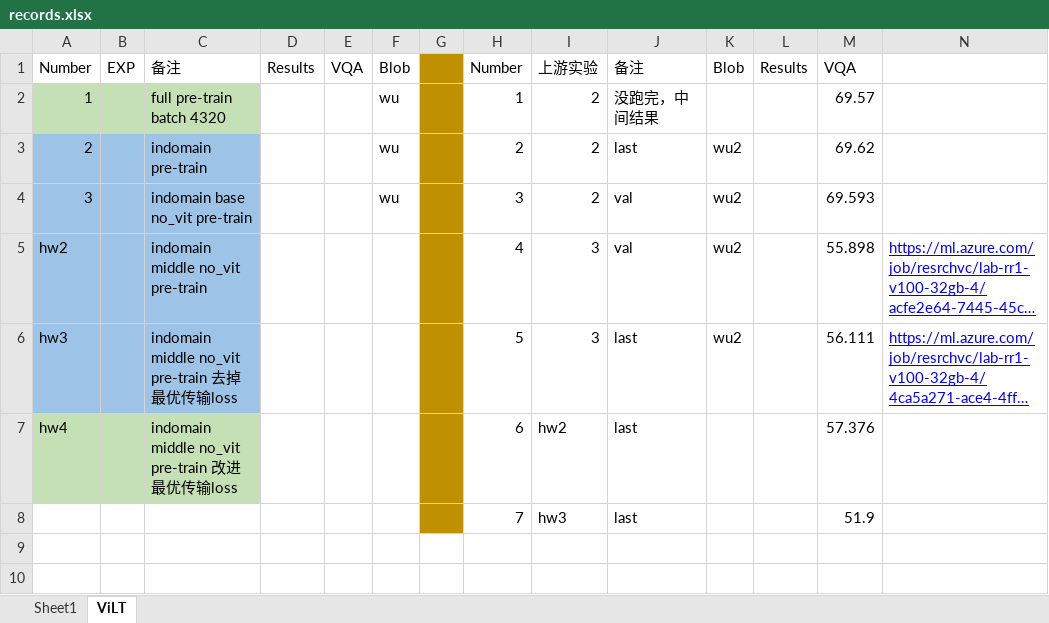
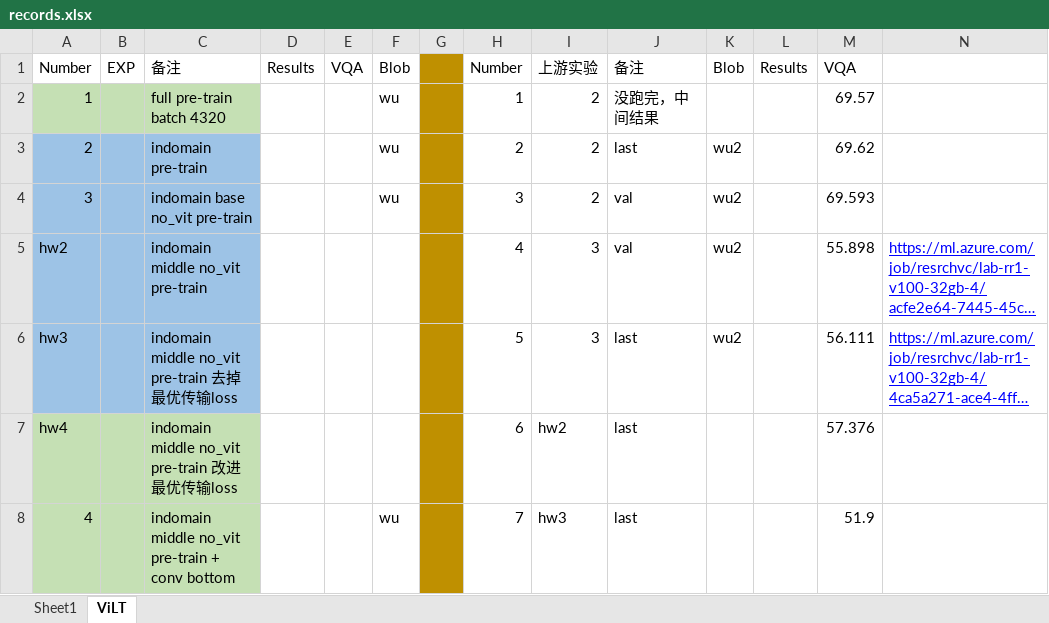
Before and after one commit to Jxu-Thu/virtex, an Excel workbook: records.xlsx, sheet ViLT, drawn as a sheet; long unchanged cells end in …; values as stored, in another font and other column widths than the file's, no borders; the diff names each change by its address in the sheet, - before the commit and + after, or states it on an @@ line.

```diff
--- a/records.xlsx (sheet ViLT)
+++ b/records.xlsx (sheet ViLT)
-A8: (empty)
+A8: 4
-A8:C8 fill: none
+A8:C8 fill: #C5E0B4
-C8: (empty)
+C8: indomain middle no_vit pre-train + conv bottom
-F8: (empty)
+F8: wu
```
Also changed, not shown: 2 other files.
